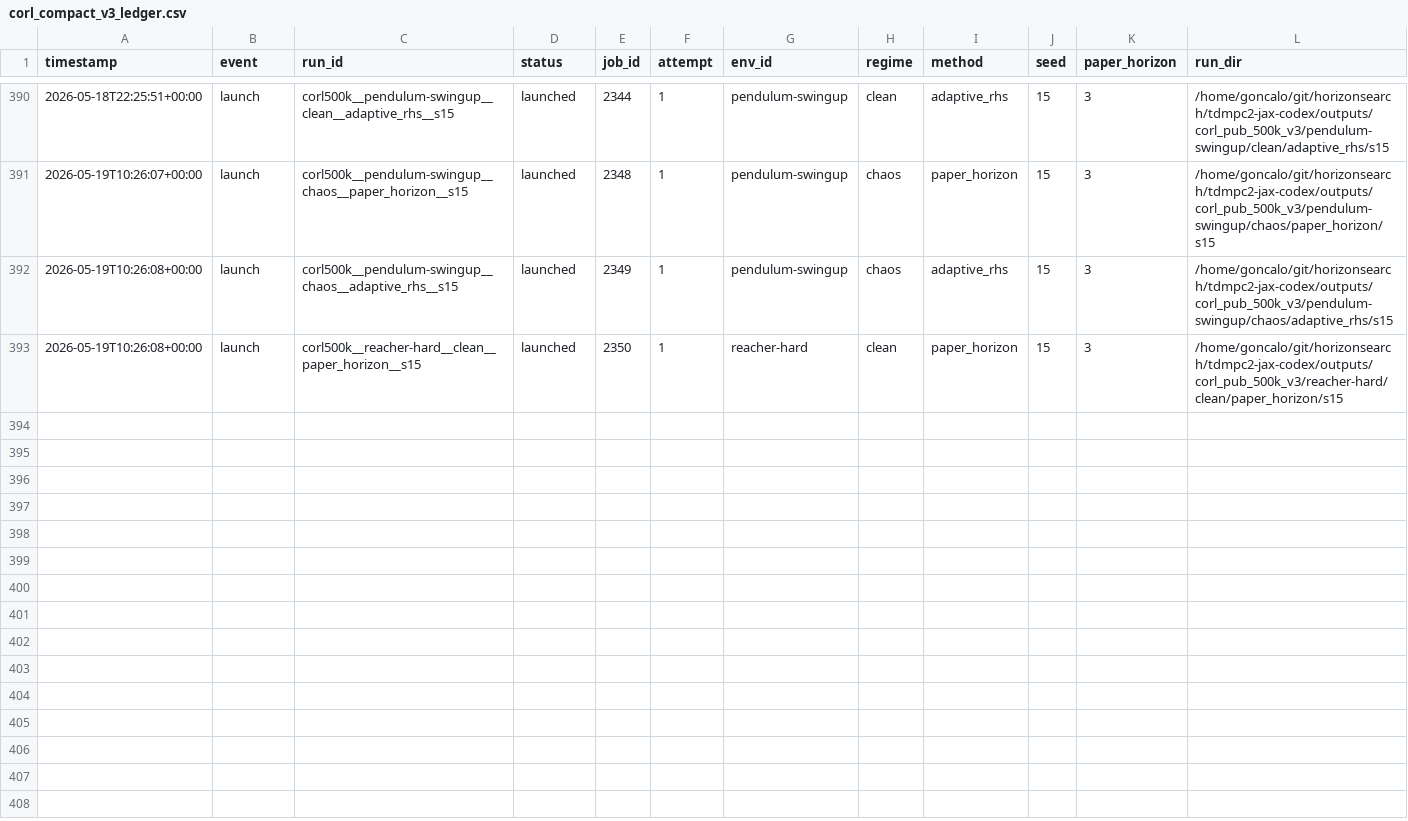
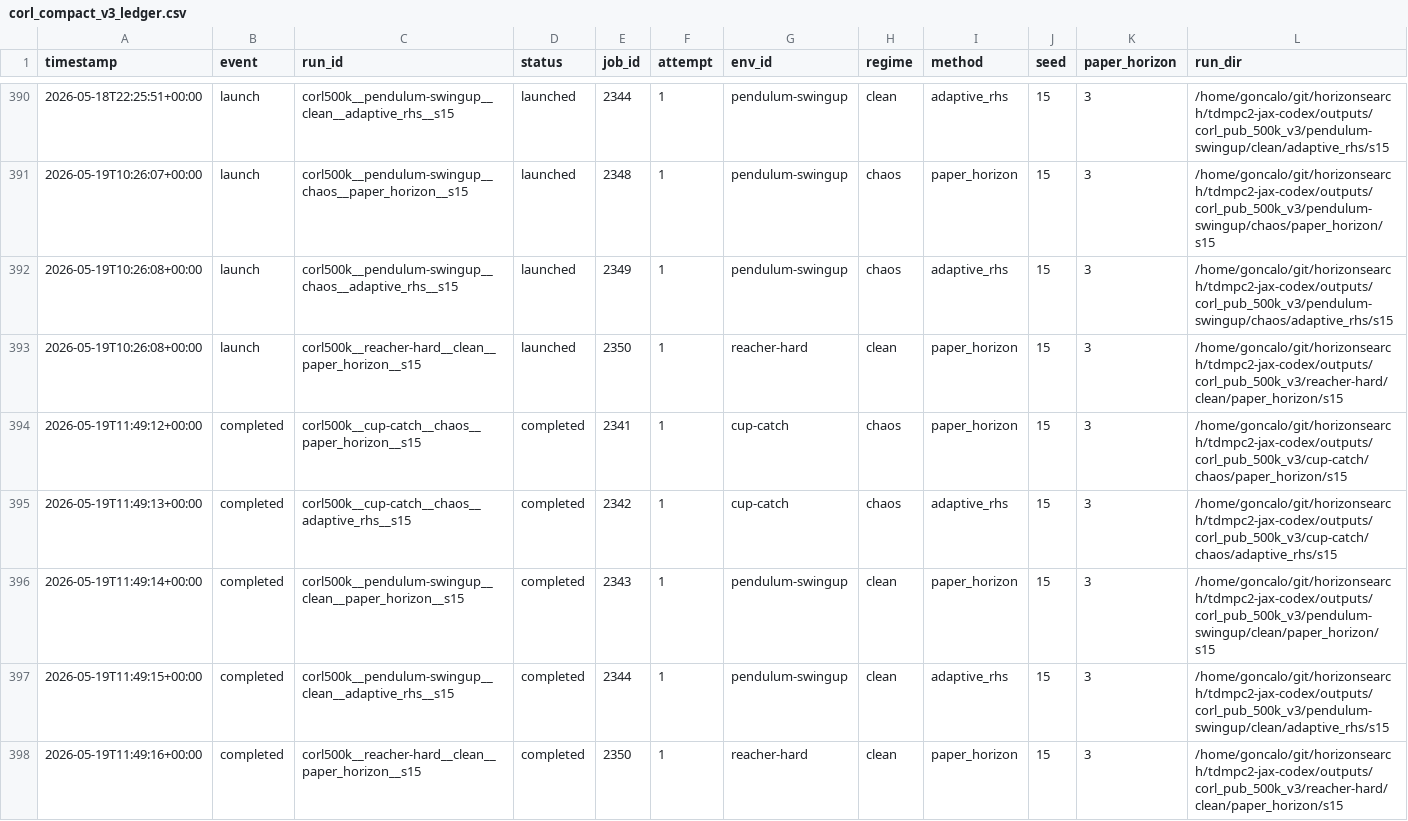
Before and after one commit to gguiomar/tdmpc2-jax, a CSV file: experiments/corl_compact_v3_ledger.csv, drawn as a sheet; only a part is shown, gaps mark what is left out; rows hold the shown columns only; the diff names each change by its address in the sheet, - before the commit and + after, or states it on an @@ line.

Commit message:
Steward update: record terminal job results

```diff
--- a/experiments/corl_compact_v3_ledger.csv
+++ b/experiments/corl_compact_v3_ledger.csv
+row 394: 2026-05-19T11:49:12+00:00 | completed | corl500k__cup-catch__chaos__paper_horizon__s15 | completed | 2341 | 1 | cup-catch | chaos | paper_horizon | 15 | 3 | /home/goncalo/git/horizonsearch/tdmpc2-jax-codex/outputs/corl_pub_500k_v3/cup-catch/chaos/paper_horizon/s15
+row 395: 2026-05-19T11:49:13+00:00 | completed | corl500k__cup-catch__chaos__adaptive_rhs__s15 | completed | 2342 | 1 | cup-catch | chaos | adaptive_rhs | 15 | 3 | /home/goncalo/git/horizonsearch/tdmpc2-jax-codex/outputs/corl_pub_500k_v3/cup-catch/chaos/adaptive_rhs/s15
+row 396: 2026-05-19T11:49:14+00:00 | completed | corl500k__pendulum-swingup__clean__paper_horizon__s15 | completed | 2343 | 1 | pendulum-swingup | clean | paper_horizon | 15 | 3 | /home/goncalo/git/horizonsearch/tdmpc2-jax-codex/outputs/corl_pub_500k_v3/pendulum-swingup/clean/paper_horizon/s15
+row 397: 2026-05-19T11:49:15+00:00 | completed | corl500k__pendulum-swingup__clean__adaptive_rhs__s15 | completed | 2344 | 1 | pendulum-swingup | clean | adaptive_rhs | 15 | 3 | /home/goncalo/git/horizonsearch/tdmpc2-jax-codex/outputs/corl_pub_500k_v3/pendulum-swingup/clean/adaptive_rhs/s15
+row 398: 2026-05-19T11:49:16+00:00 | completed | corl500k__reacher-hard__clean__paper_horizon__s15 | completed | 2350 | 1 | reacher-hard | clean | paper_horizon | 15 | 3 | /home/goncalo/git/horizonsearch/tdmpc2-jax-codex/outputs/corl_pub_500k_v3/reacher-hard/clean/paper_horizon/s15
```
